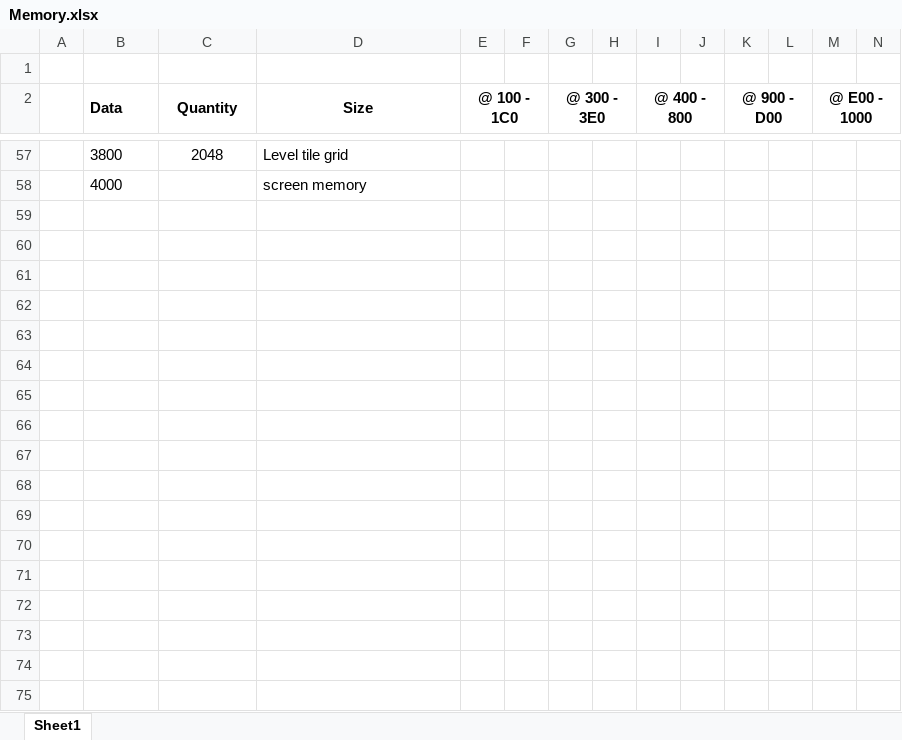
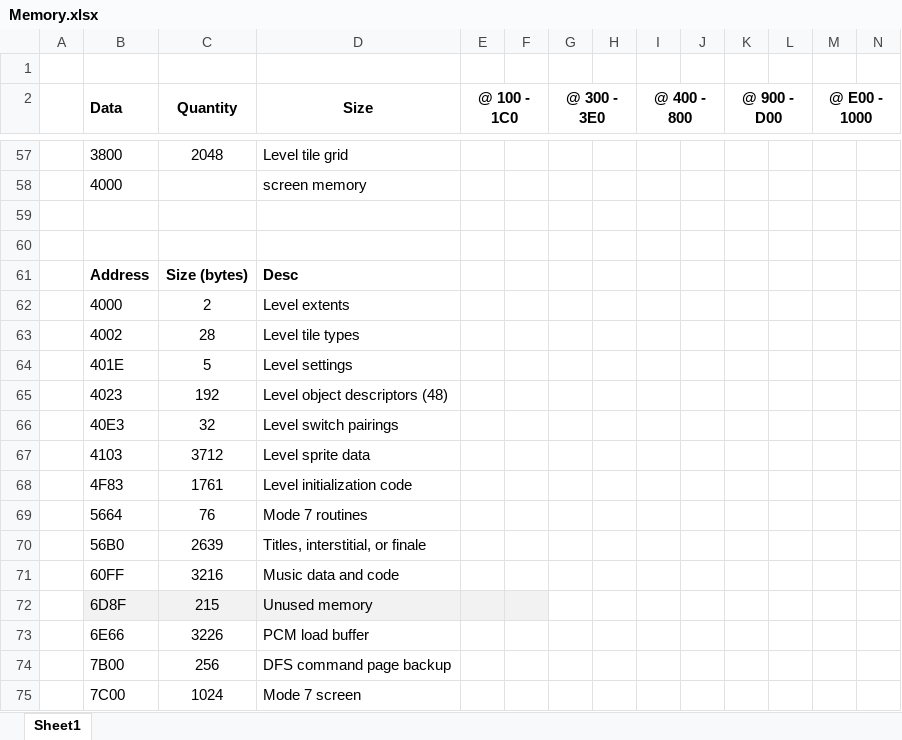
Before and after one commit to markjleece/beeb, an Excel workbook: docs/Memory.xlsx, sheet Sheet1, drawn as a sheet; only a part is shown, gaps mark what is left out; values as stored, in another font and other column widths than the file's, no borders; rows hold the shown columns only; the diff names each change by its address in the sheet, - before the commit and + after, or states it on an @@ line.

Commit message:
Updated address locations to align with last change

```diff
--- a/docs/Memory.xlsx (sheet Sheet1)
+++ b/docs/Memory.xlsx (sheet Sheet1)
+row 59: (empty)
+row 60: (empty)
+row 61:  | Address | Size (bytes) | Desc
+row 62:  | 4000 | 2 | Level extents
+row 63:  | 4002 | 28 | Level tile types
+row 64:  | 401E | 5 | Level settings
+row 65:  | 4023 | 192 | Level object descriptors (48)
+row 66:  | 40E3 | 32 | Level switch pairings
+row 67:  | 4103 | 3712 | Level sprite data
+row 68:  | 4F83 | 1761 | Level initialization code
+row 69:  | 5664 | 76 | Mode 7 routines
+row 70:  | 56B0 | 2639 | Titles, interstitial, or finale
+row 71:  | 60FF | 3216 | Music data and code
+row 72:  | 6D8F | 215 | Unused memory
+row 73:  | 6E66 | 3226 | PCM load buffer
+row 74:  | 7B00 | 256 | DFS command page backup
+row 75:  | 7C00 | 1024 | Mode 7 screen
```
Also changed, not shown: 1 other file.
